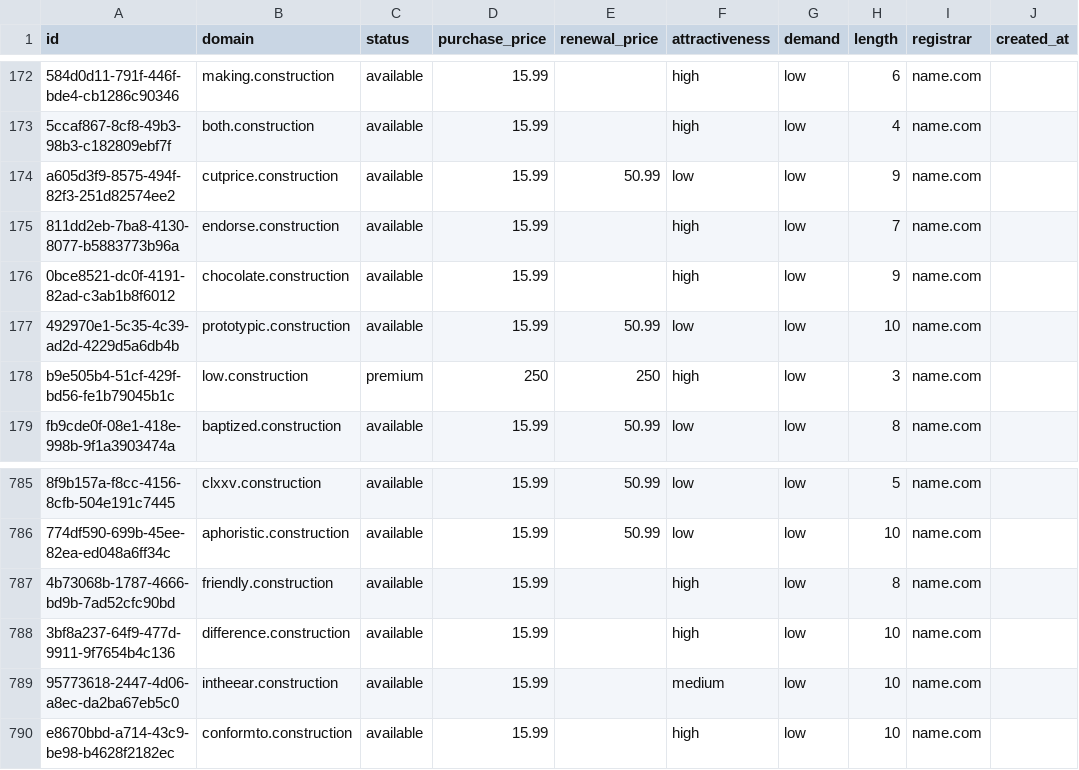
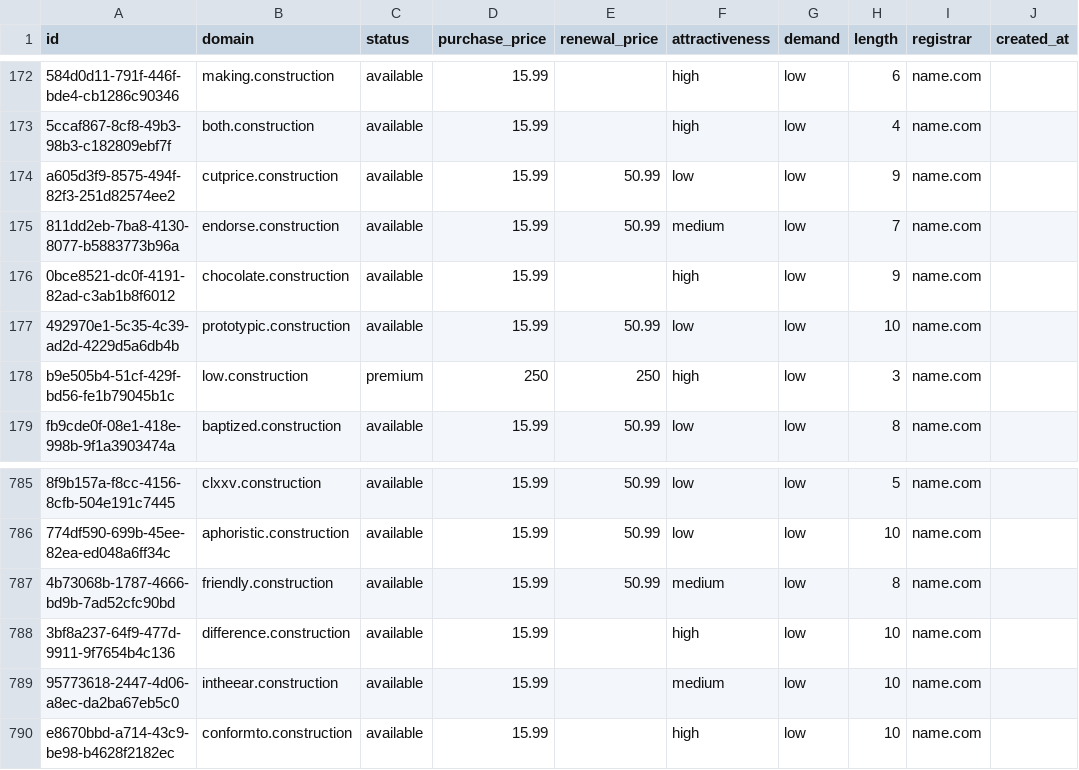
Before and after one commit to UniqueDomains/construction-oneword-domains, a CSV file: construction.csv, drawn as a sheet; only a part is shown, gaps mark what is left out; the diff names each change by its address in the sheet, - before the commit and + after, or states it on an @@ line.

Commit message:
Domains update

```diff
--- a/construction.csv
+++ b/construction.csv
-E175 (renewal_price): (empty)
+E175 (renewal_price): 50.99
-F175 (attractiveness): high
+F175 (attractiveness): medium
-E787 (renewal_price): (empty)
+E787 (renewal_price): 50.99
-F787 (attractiveness): high
+F787 (attractiveness): medium
```
Also changed, not shown: 4 other files.
